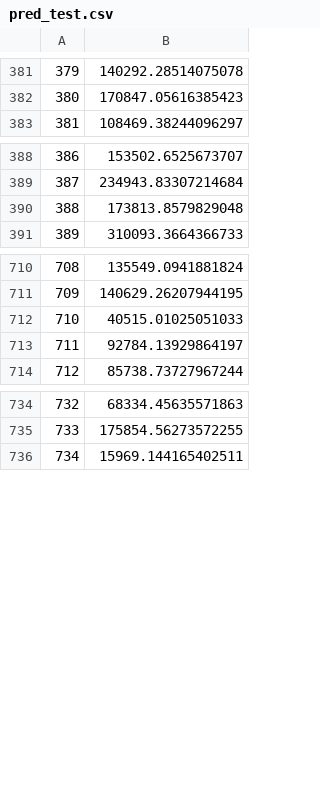
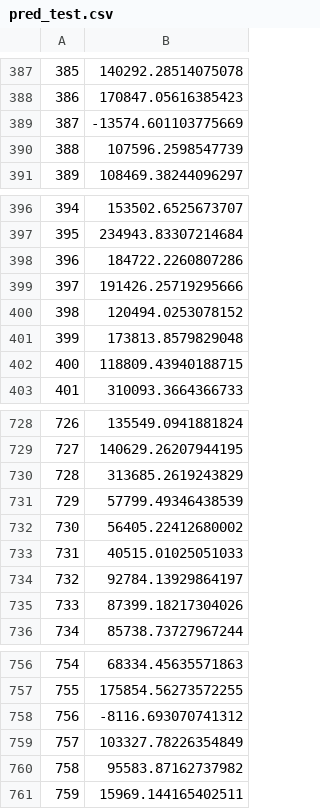
Before and after one commit to Camidlp/Hackathon, a CSV file: pred_test.csv, drawn as a sheet; only a part is shown, gaps mark what is left out; the diff covers the shown part only; the diff names each change by its address in the sheet, - before the commit and + after, or states it on an @@ line.

```diff
--- a/pred_test.csv
+++ b/pred_test.csv
@@ column A renumbered from row 98 down @@
+row 389: 387 | -13574.601103775669
+row 390: 388 | 107596.2598547739
+row 398: 396 | 184722.2260807286
+row 399: 397 | 191426.25719295666
+row 400: 398 | 120494.0253078152
+row 402: 400 | 118809.43940188715
+row 730: 728 | 313685.2619243829
+row 731: 729 | 57799.49346438539
+row 732: 730 | 56405.22412680002
+row 735: 733 | 87399.18217304026
+row 758: 756 | -8116.693070741312
+row 759: 757 | 103327.78226354849
+row 760: 758 | 95583.87162737982
```
Also changed, not shown: 33 added rows and 25 edited cells elsewhere in this file, 1 other file.
